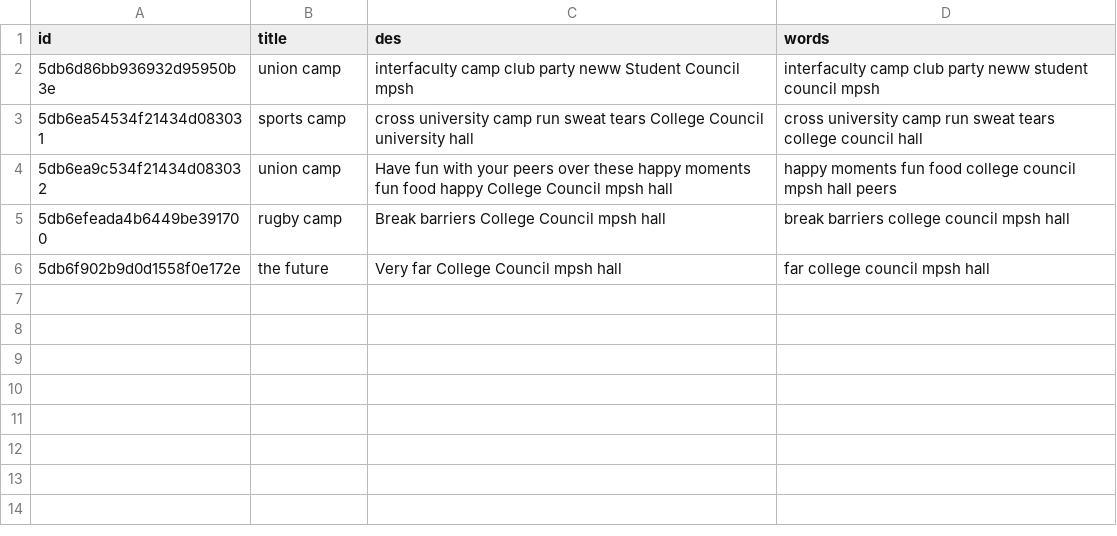
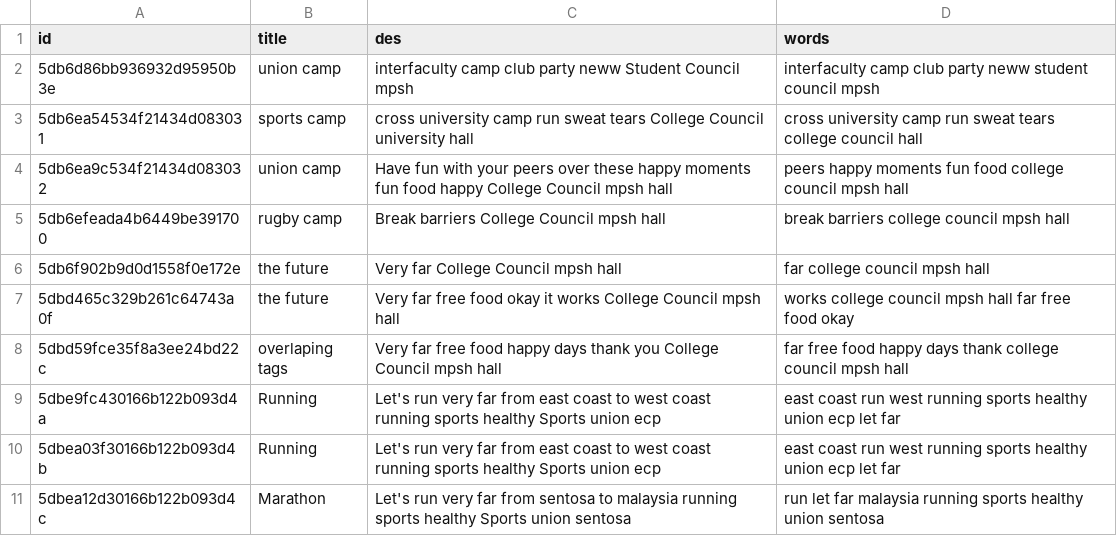
Before and after one commit to daniellau88/Treeckle, a CSV file: backend/Recommendation/middle.csv, drawn as a sheet.

```diff
--- a/backend/Recommendation/middle.csv
+++ b/backend/Recommendation/middle.csv
@@ -3,4 +3,9 @@ id,title,des,words
 5db6ea54534f21434d083031,sports camp,cross university camp run sweat tears College Council university hall,cross university camp run sweat tears college council hall
-5db6ea9c534f21434d083032,union camp,Have fun with your peers over these happy moments fun food happy College Council mpsh hall,happy moments fun food college council mpsh hall peers
+5db6ea9c534f21434d083032,union camp,Have fun with your peers over these happy moments fun food happy College Council mpsh hall,peers happy moments fun food college council mpsh hall
 5db6efeada4b6449be391700,rugby camp,Break barriers College Council mpsh hall,break barriers college council mpsh hall
 5db6f902b9d0d1558f0e172e,the future,Very far College Council mpsh hall,far college council mpsh hall
+5dbd465c329b261c64743a0f,the future,Very far free food okay it works College Council mpsh hall,works college council mpsh hall far free food okay
+5dbd59fce35f8a3ee24bd22c,overlaping tags,Very far free food happy days thank you College Council mpsh hall,far free food happy days thank college council mpsh hall
+5dbe9fc430166b122b093d4a,Running,Let's run very far from east coast to west coast running sports healthy Sports union ecp,east coast run west running sports healthy union ecp let far
+5dbea03f30166b122b093d4b,Running,Let's run very far from east coast to west coast running sports healthy Sports union ecp,east coast run west running sports healthy union ecp let far
+5dbea12d30166b122b093d4c,Marathon,Let's run very far from sentosa to malaysia running sports healthy Sports union sentosa,run let far malaysia running sports healthy union sentosa
```
Also changed, not shown: backend/Recommendation/in.csv, backend/Recommendation/out.csv, 2 other files.
